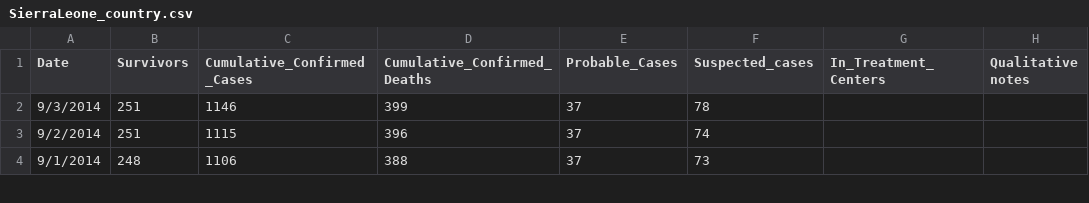
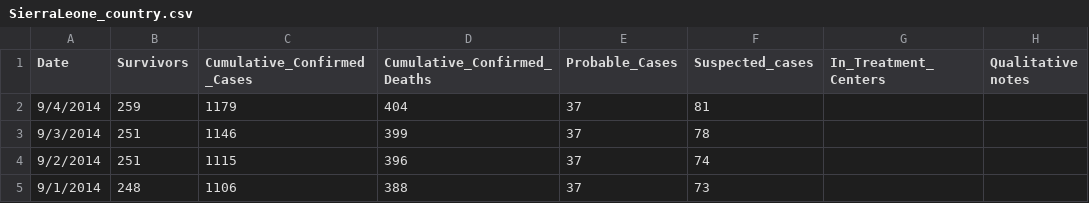
Before and after one commit to cmrivers/ebola, a CSV file: SierraLeone_country.csv, drawn as a sheet; only a part is shown; the diff names each change by its address in the sheet, - before the commit and + after, or states it on an @@ line.

Commit message:
Sept 4 data

```diff
--- a/SierraLeone_country.csv
+++ b/SierraLeone_country.csv
+row 2: 9/4/2014 | 259 | 1179 | 404 | 37 | 81
```
